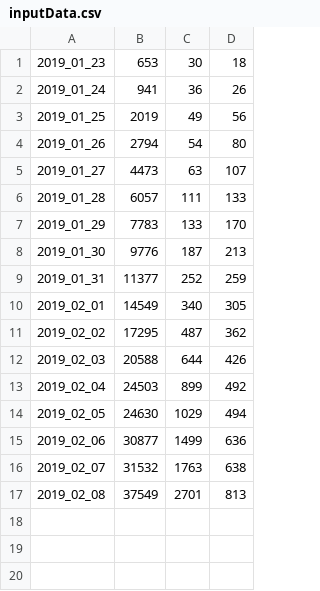
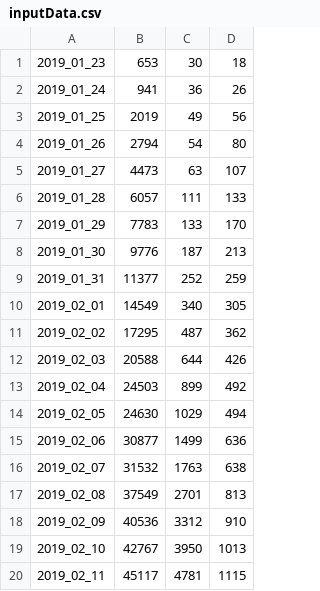
Before and after one commit to schrummy14/infectionFitting, a CSV file: inputData.csv, drawn as a sheet.

Commit message:
Added more data to model

```diff
--- a/inputData.csv
+++ b/inputData.csv
@@ -17 +17,4 @@
 2019_02_08,37549,2701,813
+2019_02_09,40536,3312,910
+2019_02_10,42767,3950,1013
+2019_02_11,45117,4781,1115
```
Also changed, not shown: 3 other files.
